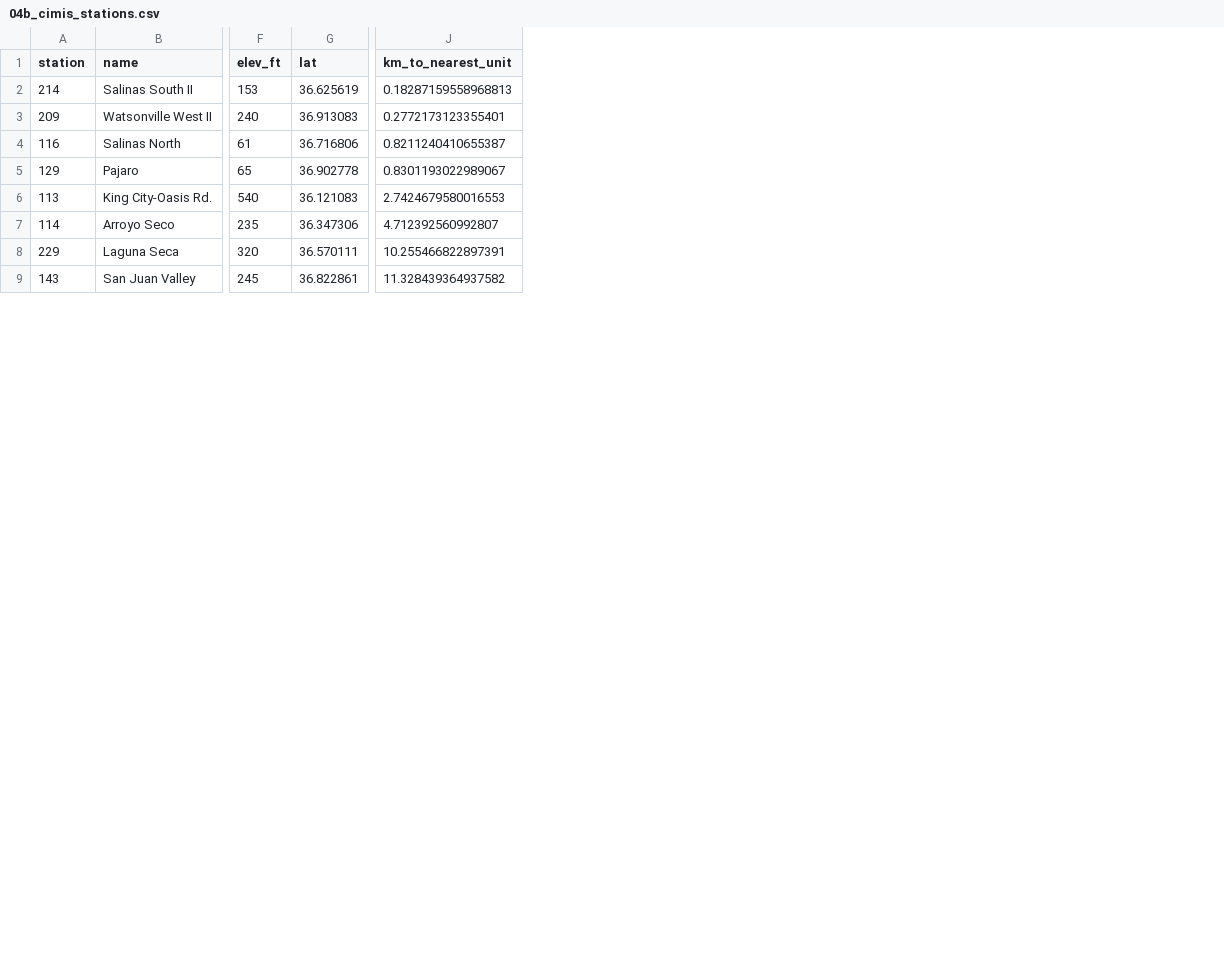
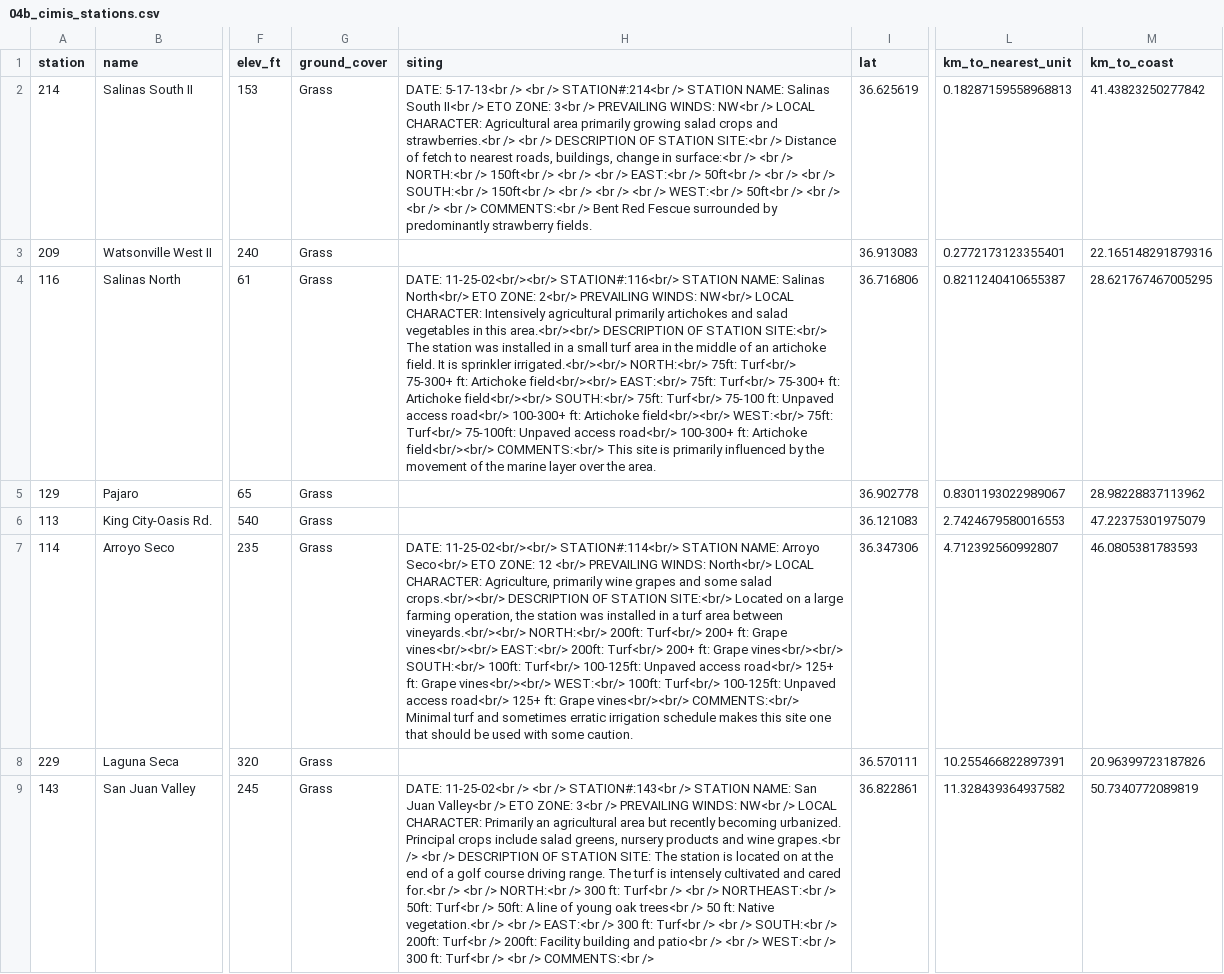
Before and after one commit to Austin-Krawczyk/satellite-strawberry, a CSV file: strawberry-index-insurance/data/derived/04b_cimis_stations.csv, drawn as a sheet; only a part is shown, gaps mark what is left out; the diff names each change by its address in the sheet, - before the commit and + after, or states it on an @@ line.

```diff
--- a/strawberry-index-insurance/data/derived/04b_cimis_stations.csv
+++ b/strawberry-index-insurance/data/derived/04b_cimis_stations.csv
+column G (ground_cover), rows 2-9: all Grass
+column H (siting), rows 2-9: DATE: 5-17-13<br /> <br /> STATION#:214<br /> STATION NAME: Salinas South II<br /> ETO ZONE: 3<br /> PREVAILING WINDS: NW<br /> LOCAL CHARACTER: Agricultural area primarily growing salad crops and strawberries.<br /> <br /> DESCRIPTION OF STATION SITE:<br /> Distance of fetch to nearest roads, buildings, change in surface:<br /> <br /> NORTH:<br /> 150ft<br /> <br /> <br /> EAST:<br /> 50ft<br /> <br /> <br /> SOUTH:<br /> 150ft<br /> <br /> <br /> <br /> WEST:<br /> 50ft<br /> <br /> <br /> <br /> COMMENTS:<br /> Bent Red Fescue surrounded by predominantly strawberry fields. |  | DATE: 11-25-02<br/><br/> STATION#:116<br/> STATION NAME: Salinas North<br/> ETO ZONE: 2<br/> PREVAILING WINDS: NW<br/> LOCAL CHARACTER: Intensively agricultural primarily artichokes and salad vegetables in this area.<br/><br/> DESCRIPTION OF STATION SITE:<br/> The station was installed in a small turf area in the middle of an artichoke field. It is sprinkler irrigated.<br/><br/> NORTH:<br/> 75ft: Turf<br/> 75-300+ ft: Artichoke field<br/><br/> EAST:<br/> 75ft: Turf<br/> 75-300+ ft: Artichoke field<br/><br/> SOUTH:<br/> 75ft: Turf<br/> 75-100 ft: Unpaved access road<br/> 100-300+ ft: Artichoke field<br/><br/> WEST:<br/> 75ft: Turf<br/> 75-100ft: Unpaved access road<br/> 100-300+ ft: Artichoke field<br/><br/> COMMENTS:<br/> This site is primarily influenced by the movement of the marine layer over the area. |  |  | DATE: 11-25-02<br/><br/> STATION#:114<br/> STATION NAME: Arroyo Seco<br/> ETO ZONE: 12 <br/> PREVAILING WINDS: North<br/> LOCAL CHARACTER: Agriculture, primarily wine grapes and some salad crops.<br/><br/> DESCRIPTION OF STATION SITE:<br/> Located on a large farming operation, the station was installed in a turf area between vineyards.<br/><br/> NORTH:<br/> 200ft: Turf<br/> 200+ ft: Grape vines<br/><br/> EAST:<br/> 200ft: Turf<br/> 200+ ft: Grape vines<br/><br/> SOUTH:<br/> 100ft: Turf<br/> 100-125ft: Unpaved access road<br/> 125+ ft: Grape vines<br/><br/> WEST:<br/> 100ft: Turf<br/> 100-125ft: Unpaved access road<br/> 125+ ft: Grape vines<br/><br/> COMMENTS:<br/> Minimal turf and sometimes erratic irrigation schedule makes this site one that should be used with some caution. |  | DATE: 11-25-02<br /> <br /> STATION#:143<br /> STATION NAME: San Juan Valley<br /> ETO ZONE: 3<br /> PREVAILING WINDS: NW<br /> LOCAL CHARACTER: Primarily an agricultural area but recently becoming urbanized. Principal crops include salad greens, nursery products and wine grapes.<br /> <br /> DESCRIPTION OF STATION SITE: The station is located on at the end of a golf course driving range. The turf is intensely cultivated and cared for.<br /> <br /> NORTH:<br /> 300 ft: Turf<br /> <br /> NORTHEAST:<br /> 50ft: Turf<br /> 50ft: A line of young oak trees<br /> 50 ft: Native vegetation.<br /> <br /> EAST:<br /> 300 ft: Turf<br /> <br /> SOUTH:<br /> 200ft: Turf<br /> 200ft: Facility building and patio<br /> <br /> WEST:<br /> 300 ft: Turf<br /> <br /> COMMENTS:<br />
+column M (km_to_coast), rows 2-9: 41.43823250277842 | 22.165148291879316 | 28.621767467005295 | 28.98228837113962 | 47.22375301975079 | 46.0805381783593 | 20.96399723187826 | 50.7340772089819
```
Also changed, not shown: strawberry-index-insurance/data/derived/04b_annual_sanity.csv, 24 other files.
